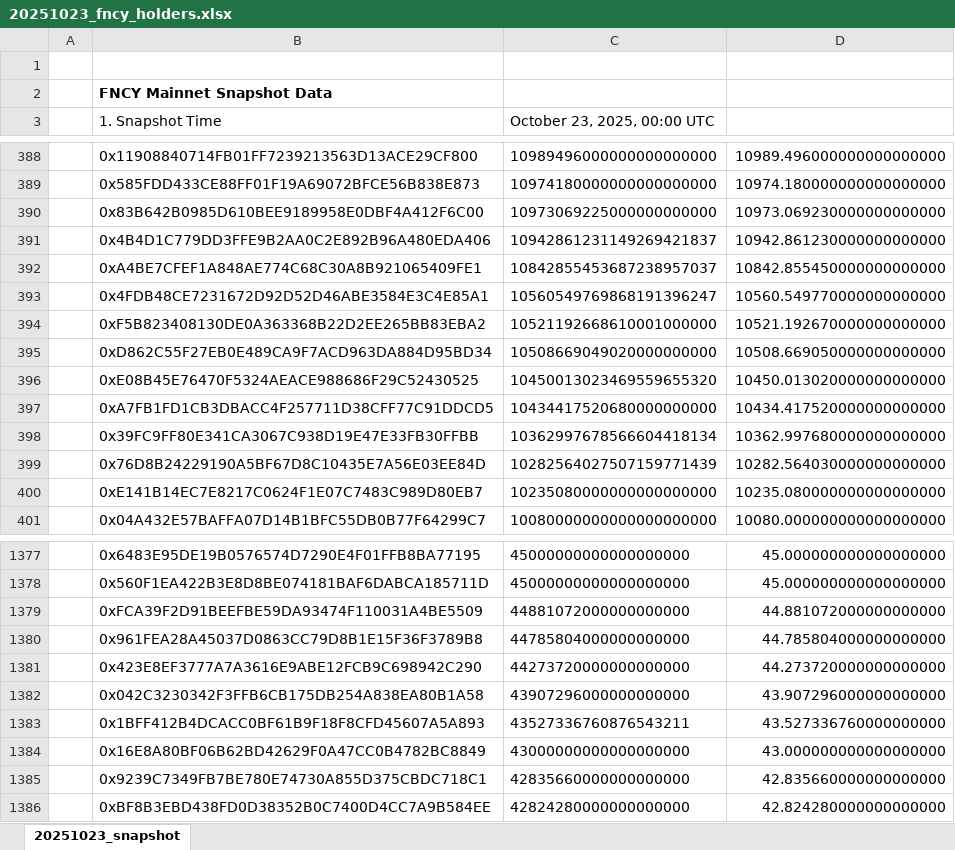
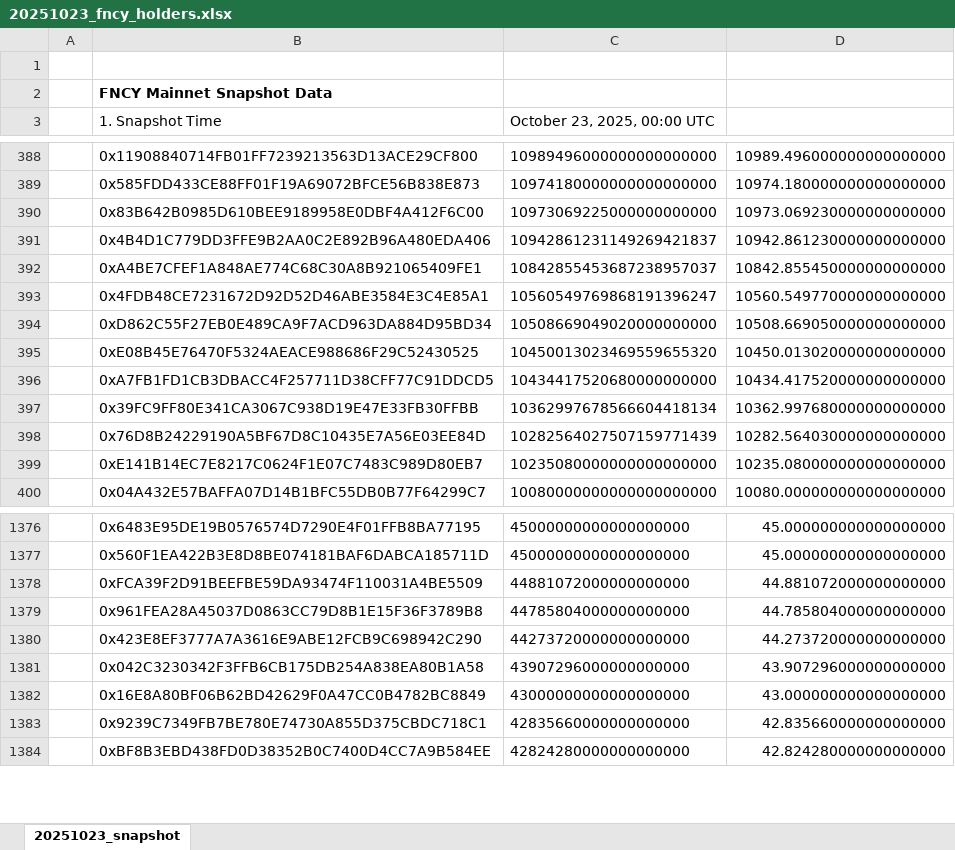
Before and after one commit to FNCYchain/FNCY-BEP20, an Excel workbook: 20251023_fncy_holders.xlsx, sheet 20251023_snapshot, drawn as a sheet; only a part is shown, gaps mark what is left out; values as stored, in another font and other column widths than the file's, no borders; charts and pictures not drawn; the diff names each change by its address in the sheet, - before the commit and + after, or states it on an @@ line.

Commit message:
FNCY holders are updated
FNCY holders are updated

```diff
--- a/20251023_fncy_holders.xlsx (sheet 20251023_snapshot)
+++ b/20251023_fncy_holders.xlsx (sheet 20251023_snapshot)
-row 394:  | 0xF5B823408130DE0A363368B22D2EE265BB83EBA2 | 10521192668610001000000 | 10521.192670000000000000
-row 1383:  | 0x1BFF412B4DCACC0BF61B9F18F8CFD45607A5A893 | 43527336760876543211 | 43.527336760000000000
```
Also changed, not shown: formulas that keep their value, 1 other file.
